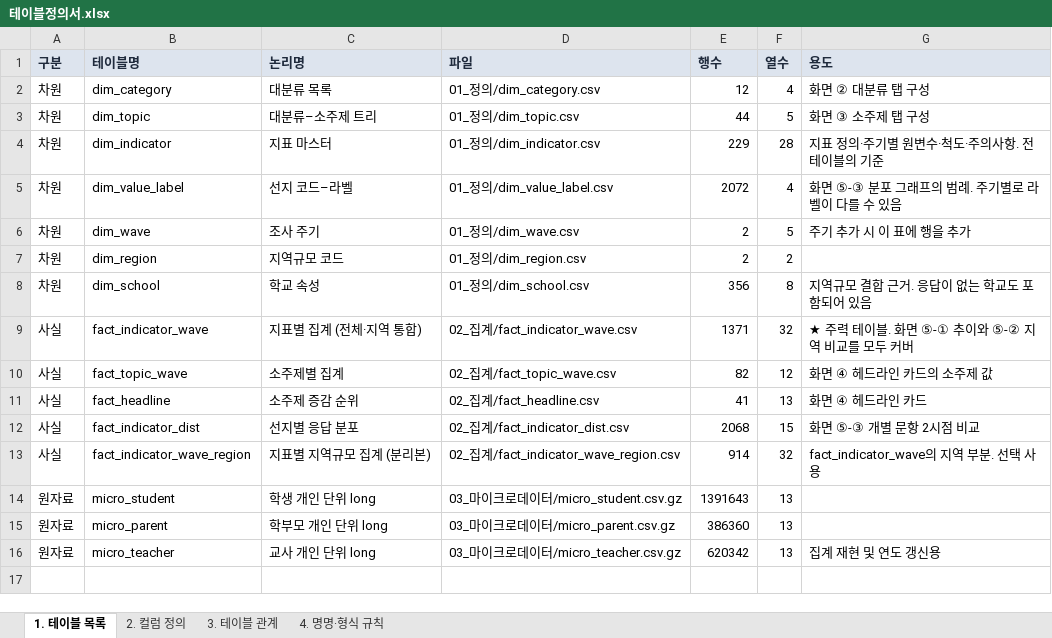
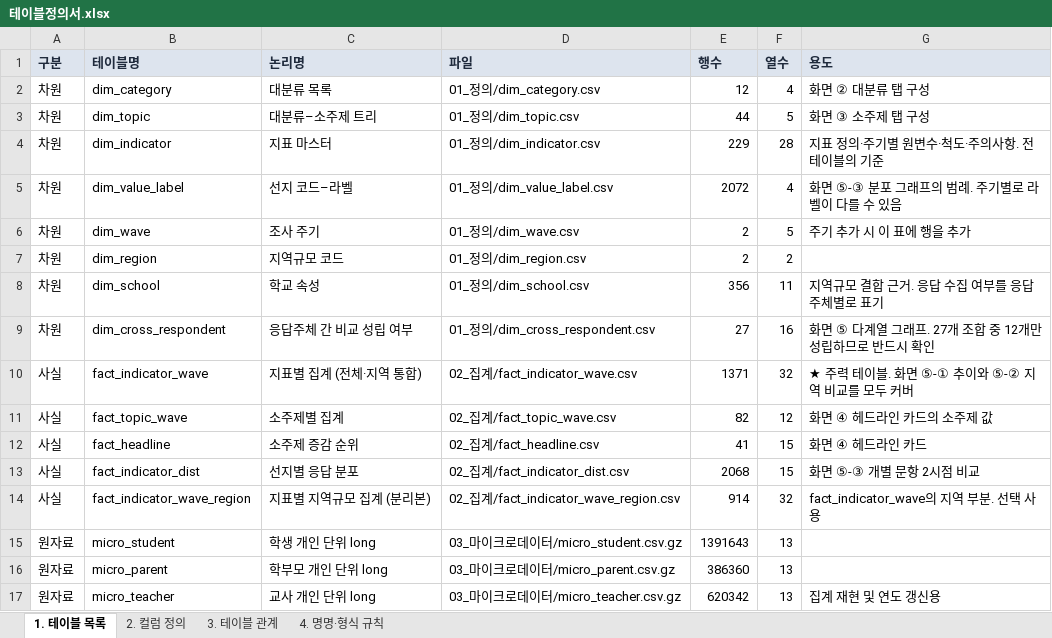
Before and after one commit to memorylane-dev/gie-panel, an Excel workbook: delivery/업체전달_데이터셋_v1/01_정의/테이블정의서.xlsx, sheet 1. 테이블 목록, drawn as a sheet; values as stored, in another font and other column widths than the file's, no borders; addresses are those after the commit; the diff names each change by its address in the sheet, - before the commit and + after, or states it on an @@ line.

```diff
--- a/delivery/업체전달_데이터셋_v1/01_정의/테이블정의서.xlsx (sheet 1. 테이블 목록)
+++ b/delivery/업체전달_데이터셋_v1/01_정의/테이블정의서.xlsx (sheet 1. 테이블 목록)
-F8 (열수): 8
+F8 (열수): 11
-G8 (용도): 지역규모 결합 근거. 응답이 없는 학교도 포함되어 있음
+G8 (용도): 지역규모 결합 근거. 응답 수집 여부를 응답주체별로 표기
+row 9: 차원 | dim_cross_respondent | 응답주체 간 비교 성립 여부 | 01_정의/dim_cross_respondent.csv | 27 | 16 | 화면 ⑤ 다계열 그래프. 27개 조합 중 12개만 성립하므로 반드시 확인
-F12 (열수): 13
+F12 (열수): 15
```
Also changed, not shown: sheet 2. 컬럼 정의, delivery/업체전달_데이터셋_v1/01_정의/데이터매핑정의서.xlsx, 13 other files.
